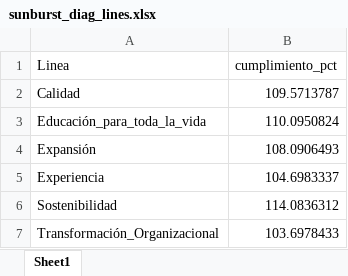
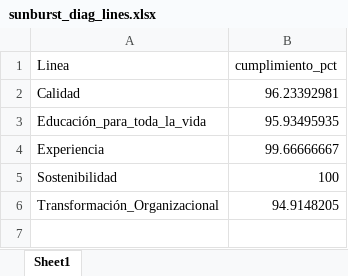
Before and after one commit to Ximena5745/Sistema_Indicadores_Poli, an Excel workbook: artifacts/sunburst_diag_lines.xlsx, sheet Sheet1, drawn as a sheet; values as stored, in another font and other column widths than the file's, no borders; removed rows and columns are numbered as before the commit, all else as after; the diff names each change by its address in the sheet, - before the commit and + after, or states it on an @@ line.

```diff
--- a/artifacts/sunburst_diag_lines.xlsx (sheet Sheet1)
+++ b/artifacts/sunburst_diag_lines.xlsx (sheet Sheet1)
-B2 (cumplimiento_pct): 109.5713787
+B2 (cumplimiento_pct): 96.23392981
-B3 (cumplimiento_pct): 110.0950824
+B3 (cumplimiento_pct): 95.93495935
-row 4: Expansión | 108.0906493
-B4 (cumplimiento_pct): 104.6983337
+B4 (cumplimiento_pct): 99.66666667
-B5 (cumplimiento_pct): 114.0836312
+B5 (cumplimiento_pct): 100
-B6 (cumplimiento_pct): 103.6978433
+B6 (cumplimiento_pct): 94.9148205
```
Also changed, not shown: artifacts/consolidado_columnas_originales.xlsx, artifacts/consolidado_valores_unicos_mapeo.xlsx, 5 other files.
